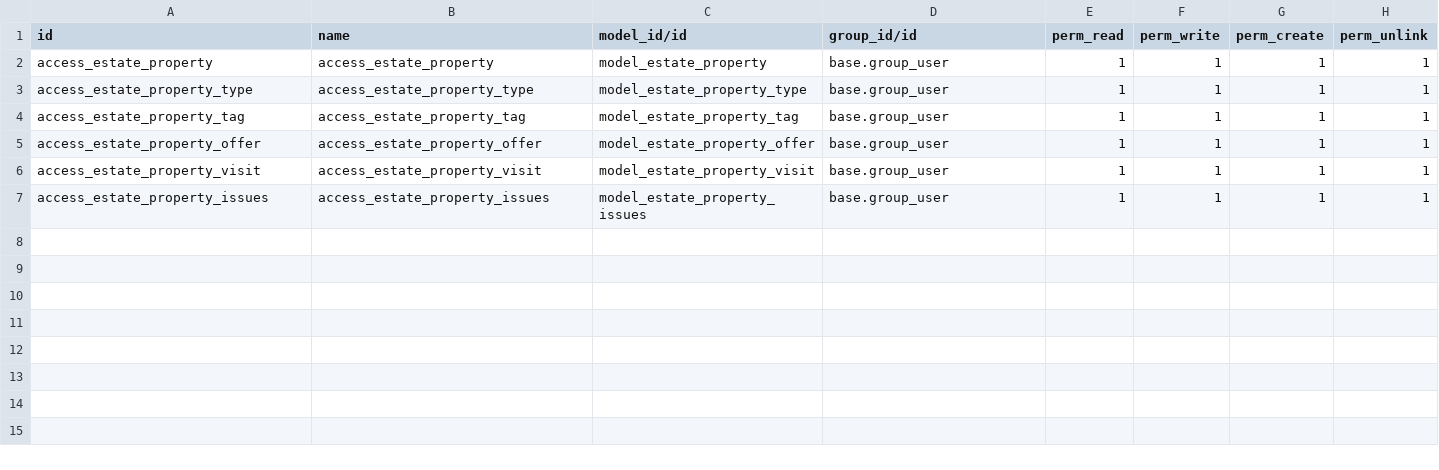
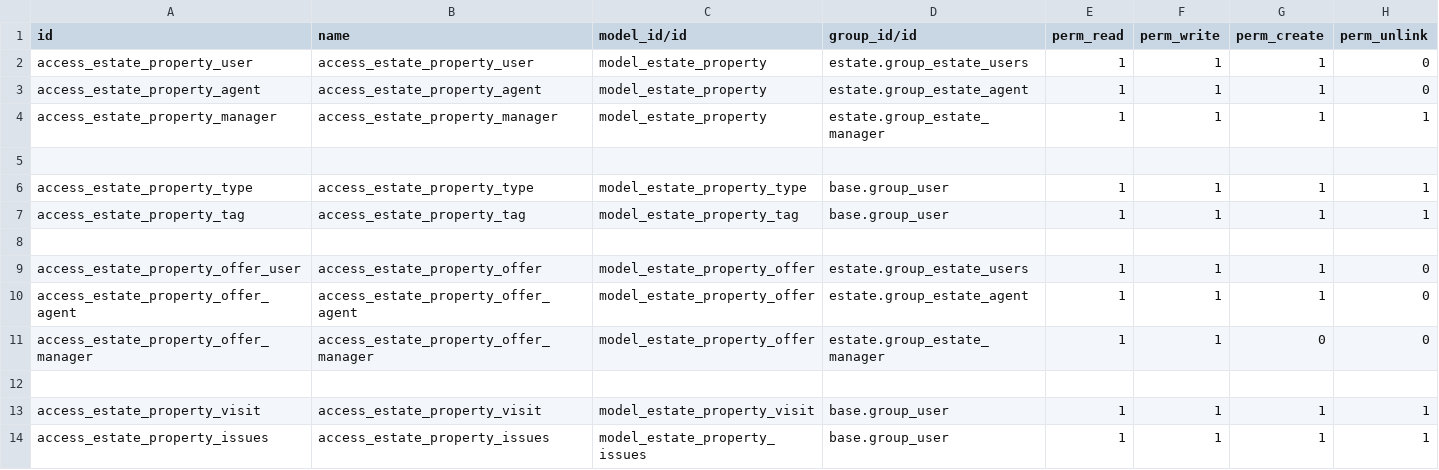
Before and after one commit to odoo/tutorials, a CSV file: estate/security/ir.model.access.csv, drawn as a sheet.

Commit message:
[IMP] estate: Added multiple user groups
Added three groups in admin i.e user, agent and manager
Added this data via security.xml file in data folder and adding module category
The user has all the basic access rights like creating, updating properties,
offers but cannot delete anything. The agent can read, write the properties
offers but cannot accept or refuse.
The manager has full property rights but cannot add/delete.

```diff
--- a/estate/security/ir.model.access.csv
+++ b/estate/security/ir.model.access.csv
@@ -1,6 +1,13 @@
 id,name,model_id/id,group_id/id,perm_read,perm_write,perm_create,perm_unlink
-access_estate_property,access_estate_property,model_estate_property,base.group_user,1,1,1,1
+access_estate_property_user,access_estate_property_user,model_estate_property,estate.group_estate_users,1,1,1,0
+access_estate_property_agent,access_estate_property_agent,model_estate_property,estate.group_estate_agent,1,1,1,0
+access_estate_property_manager,access_estate_property_manager,model_estate_property,estate.group_estate_manager,1,1,1,1
+
 access_estate_property_type,access_estate_property_type,model_estate_property_type,base.group_user,1,1,1,1
 access_estate_property_tag,access_estate_property_tag,model_estate_property_tag,base.group_user,1,1,1,1
-access_estate_property_offer,access_estate_property_offer,model_estate_property_offer,base.group_user,1,1,1,1
+
+access_estate_property_offer_user,access_estate_property_offer,model_estate_property_offer,estate.group_estate_users,1,1,1,0
+access_estate_property_offer_agent,access_estate_property_offer_agent,model_estate_property_offer,estate.group_estate_agent,1,1,1,0
+access_estate_property_offer_manager,access_estate_property_offer_manager,model_estate_property_offer,estate.group_estate_manager,1,1,0,0
+
 access_estate_property_visit,access_estate_property_visit,model_estate_property_visit,base.group_user,1,1,1,1
```
Also changed, not shown: 7 other files.
